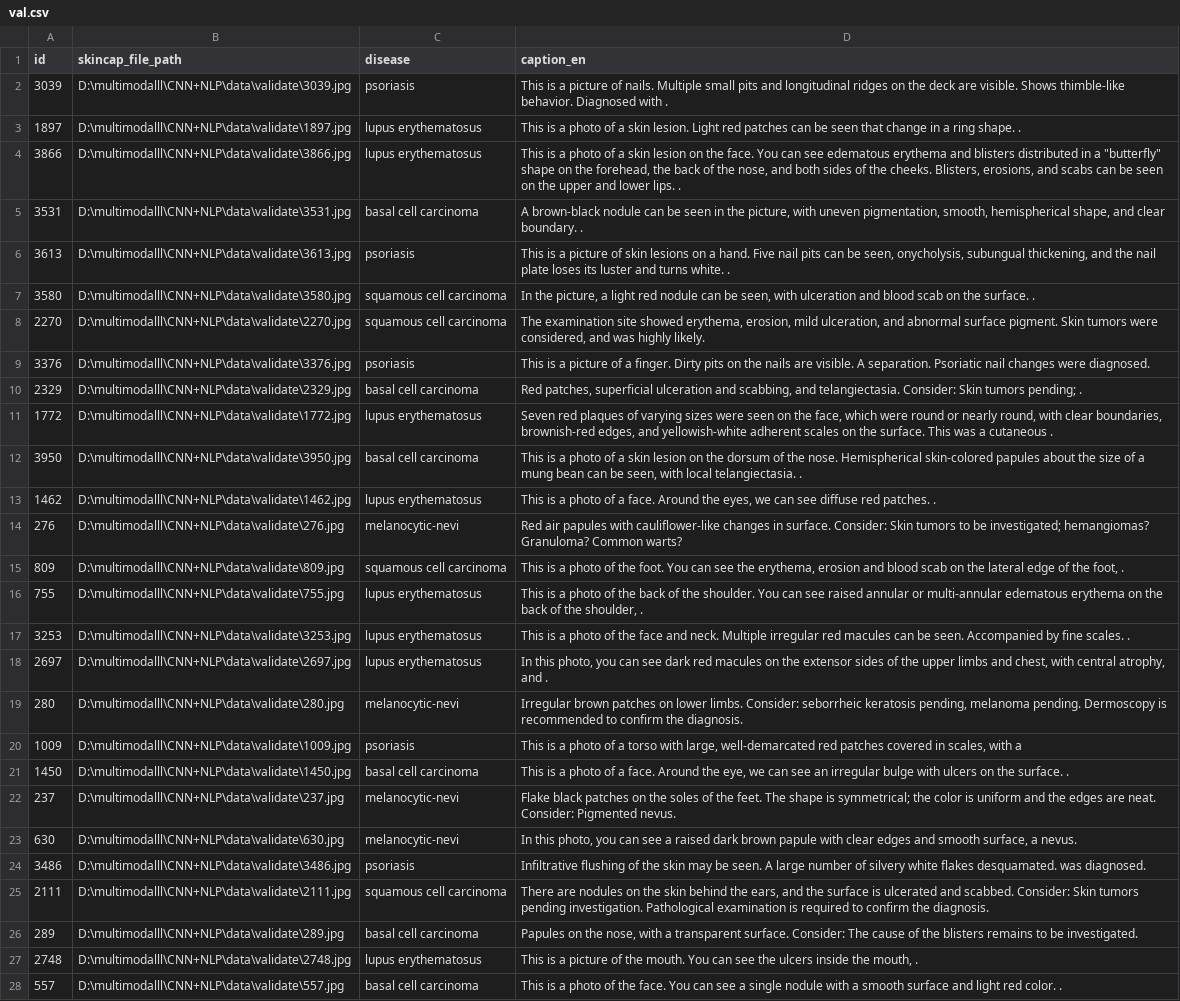
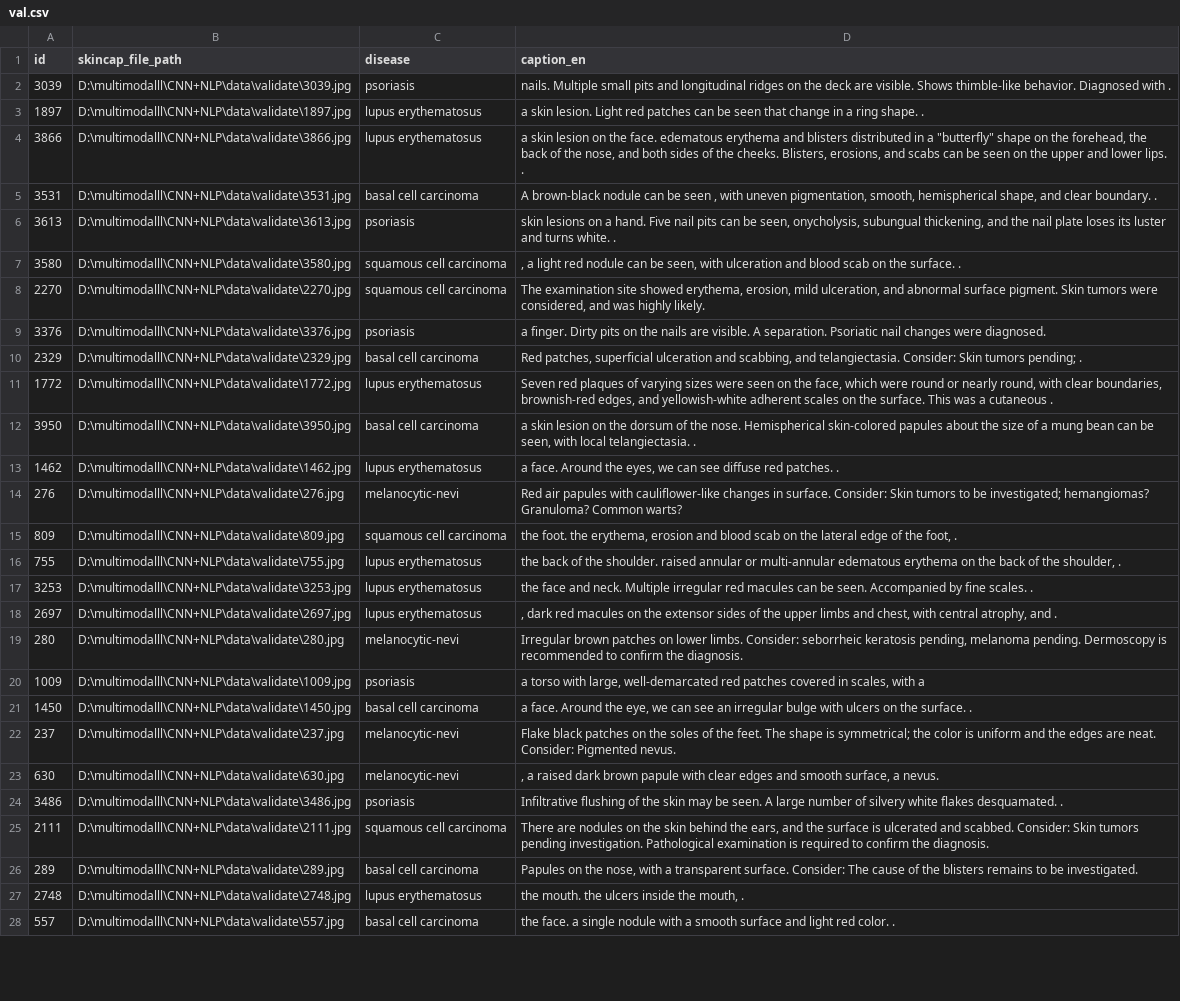
Before and after one commit to oriqqqqqqat/AI-model-CNN-NLPver2, a CSV file: val.csv, drawn as a sheet; only a part is shown; the diff covers the shown part only; the diff names each change by its address in the sheet, - before the commit and + after, or states it on an @@ line.

```diff
--- a/val.csv
+++ b/val.csv
-D2 (caption_en): This is a picture of nails. Multiple…
+D2 (caption_en): nails. Multiple…
-D3 (caption_en): This is a photo of a skin…
+D3 (caption_en): a skin…
-D4 (caption_en): This is a photo of a skin lesion on the face. You can see edematous erythema…
+D4 (caption_en): a skin lesion on the face. edematous erythema…
-D5 (caption_en): …be seen in the picture, with uneven…
+D5 (caption_en): …be seen , with uneven…
-D6 (caption_en): This is a picture of skin lesions…
+D6 (caption_en): skin lesions…
-D7 (caption_en): In the picture, a light…
+D7 (caption_en): , a light…
-D9 (caption_en): This is a picture of a finger.…
+D9 (caption_en): a finger.…
-D12 (caption_en): This is a photo of a skin…
+D12 (caption_en): a skin…
-D13 (caption_en): This is a photo of a face.…
+D13 (caption_en): a face.…
-D15 (caption_en): This is a photo of the foot. You can see the erythema,…
+D15 (caption_en): the foot. the erythema,…
-D16 (caption_en): This is a photo of the back of the shoulder. You can see raised annular…
+D16 (caption_en): the back of the shoulder. raised annular…
-D17 (caption_en): This is a photo of the face…
+D17 (caption_en): the face…
-D18 (caption_en): In this photo, you can see dark red…
+D18 (caption_en): , dark red…
-D20 (caption_en): This is a photo of a torso…
+D20 (caption_en): a torso…
-D21 (caption_en): This is a photo of a face.…
+D21 (caption_en): a face.…
-D23 (caption_en): In this photo, you can see a raised…
+D23 (caption_en): , a raised…
-D24 (caption_en): …flakes desquamated. was diagnosed.
+D24 (caption_en): …flakes desquamated. .
-D27 (caption_en): This is a picture of the mouth. You can see the ulcers…
+D27 (caption_en): the mouth. the ulcers…
-D28 (caption_en): This is a photo of the face. You can see a single…
+D28 (caption_en): the face. a single…
```
Also changed, not shown: 35 edited cells elsewhere in this file, test.csv, train.csv.
